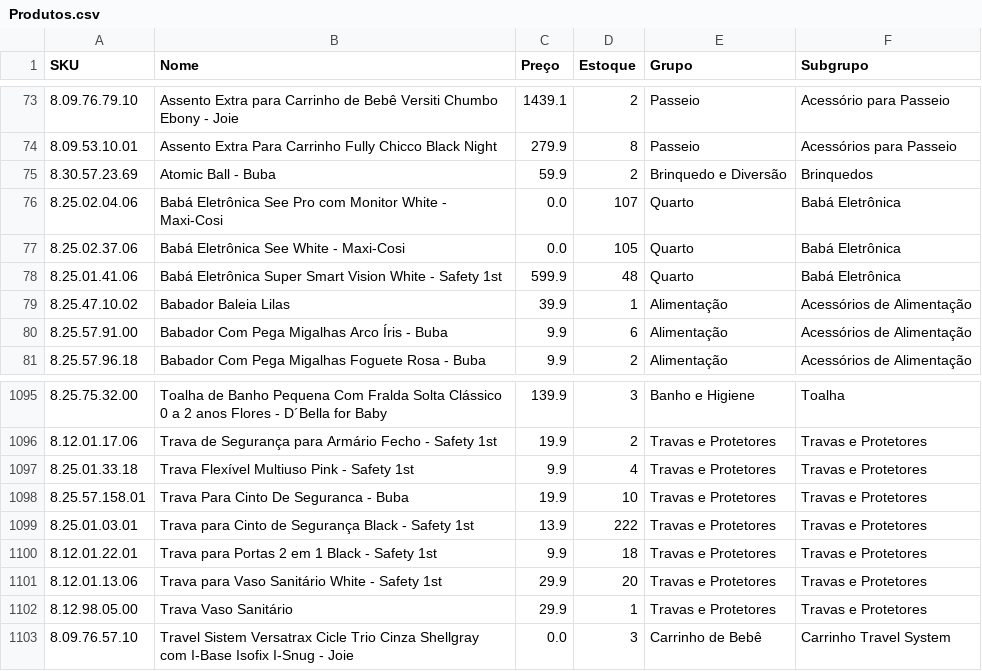
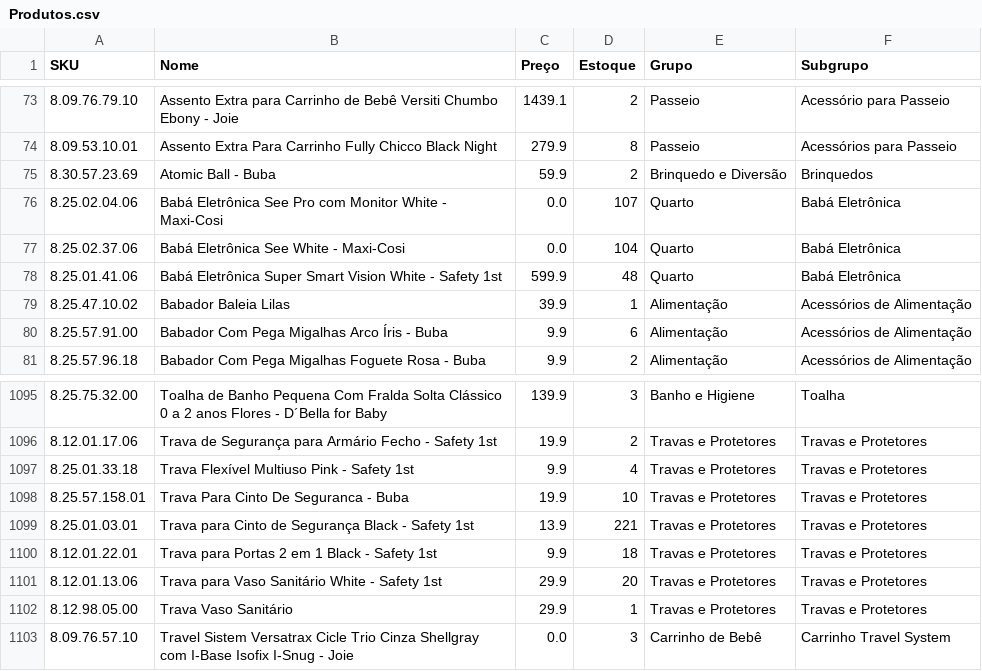
Before and after one commit to santoseliseu/Vitrine, a CSV file: Produtos.csv, drawn as a sheet; only a part is shown, gaps mark what is left out.

Commit message:
Coleta de estoques atualizada

```diff
--- a/Produtos.csv
+++ b/Produtos.csv
@@ -76,3 +76,3 @@ SKU;Nome;Preço;Estoque;Grupo;Subgrupo
 8.25.02.04.06;Babá Eletrônica See Pro com Monitor White - Maxi-Cosi;0.0;107;Quarto;Babá Eletrônica
-8.25.02.37.06;Babá Eletrônica See White - Maxi-Cosi;0.0;105;Quarto;Babá Eletrônica
+8.25.02.37.06;Babá Eletrônica See White - Maxi-Cosi;0.0;104;Quarto;Babá Eletrônica
 8.25.01.41.06;Babá Eletrônica Super Smart Vision White - Safety 1st;599.9;48;Quarto;Babá Eletrônica
@@ -1098,3 +1098,3 @@ SKU;Nome;Preço;Estoque;Grupo;Subgrupo
 8.25.57.158.01;Trava Para Cinto De Seguranca - Buba;19.9;10;Travas e Protetores;Travas e Protetores
-8.25.01.03.01;Trava para Cinto de Segurança Black - Safety 1st;13.9;222;Travas e Protetores;Travas e Protetores
+8.25.01.03.01;Trava para Cinto de Segurança Black - Safety 1st;13.9;221;Travas e Protetores;Travas e Protetores
 8.12.01.22.01;Trava para Portas 2 em 1 Black - Safety 1st;9.9;18;Travas e Protetores;Travas e Protetores
```
